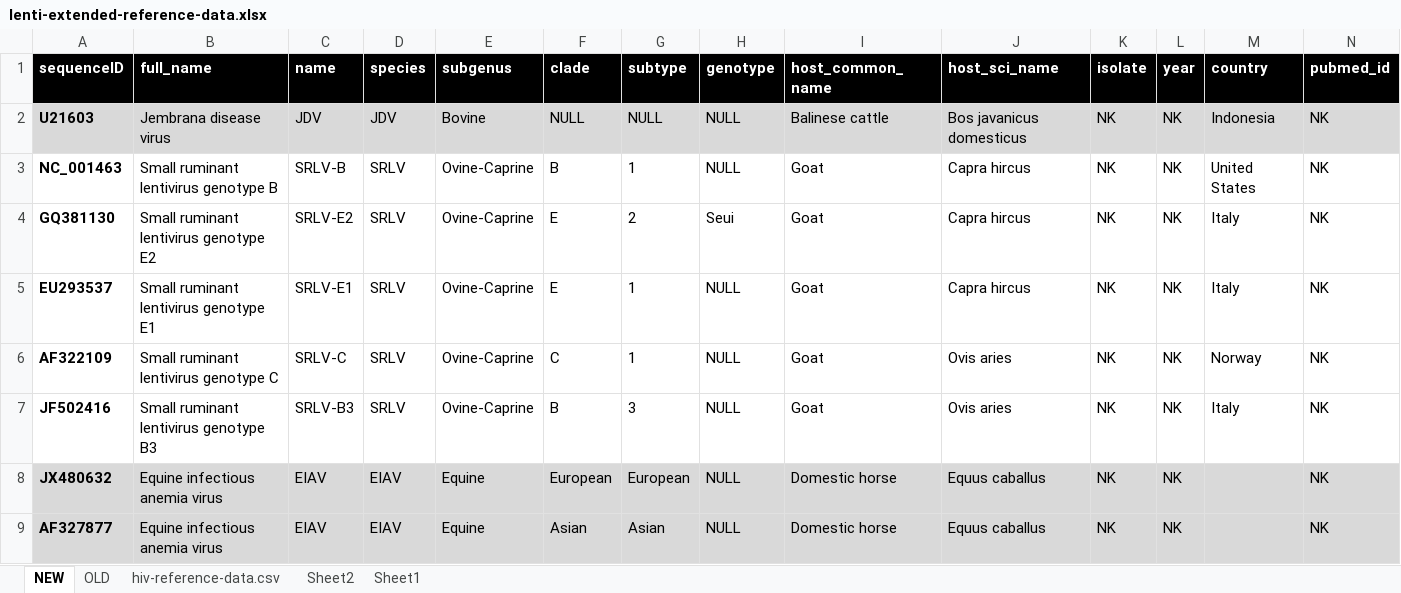
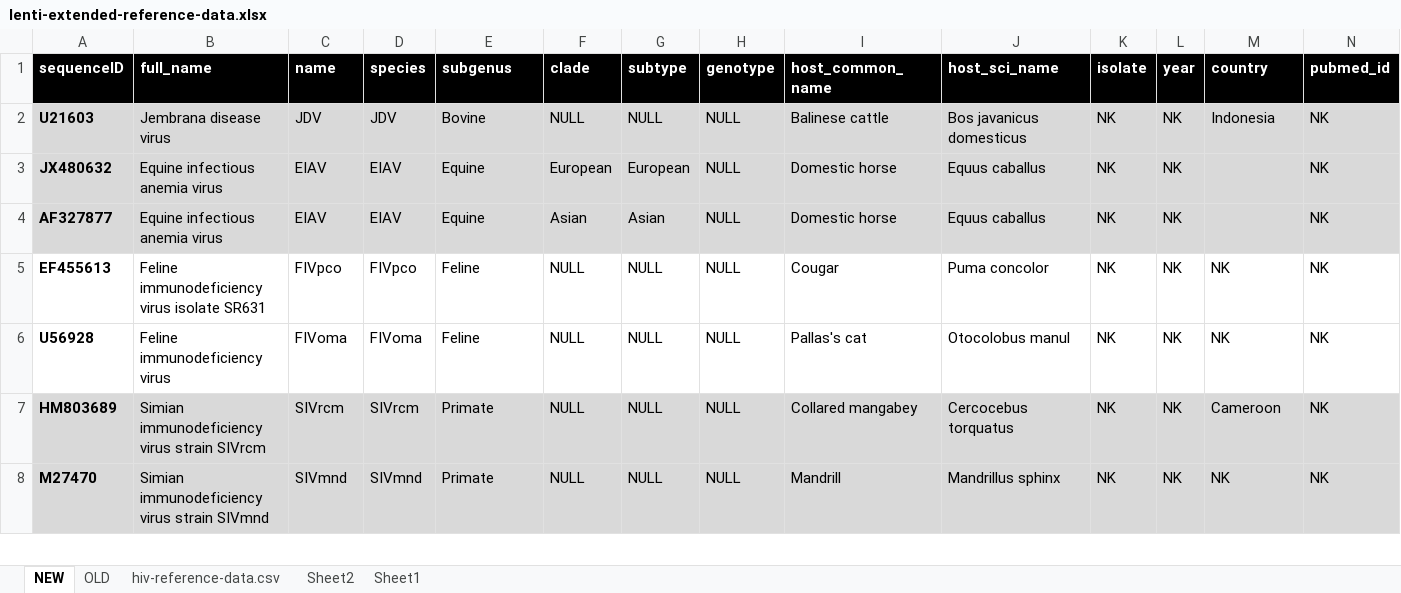
Before and after one commit to giffordlabcvr/Lentivirus-GLUE, an Excel workbook: tabular/core/lenti-extended-reference-data.xlsx, sheet NEW, drawn as a sheet; only a part is shown; the shorter side is filled out with more unchanged rows; values as stored, in another font and other column widths than the file's, no borders; the diff names each change by its address in the sheet, - before the commit and + after, or states it on an @@ line.

Commit message:
Refactoring SRLV component

```diff
--- a/tabular/core/lenti-extended-reference-data.xlsx (sheet NEW)
+++ b/tabular/core/lenti-extended-reference-data.xlsx (sheet NEW)
-row 3: NC_001463 | Small ruminant lentivirus genotype B | SRLV-B | SRLV | Ovine-Caprine | B | 1 | NULL | Goat | Capra hircus | NK | NK | United States | NK
-row 4: GQ381130 | Small ruminant lentivirus genotype E2 | SRLV-E2 | SRLV | Ovine-Caprine | E | 2 | Seui | Goat | Capra hircus | NK | NK | Italy | NK
-row 5: EU293537 | Small ruminant lentivirus genotype E1 | SRLV-E1 | SRLV | Ovine-Caprine | E | 1 | NULL | Goat | Capra hircus | NK | NK | Italy | NK
-row 6: AF322109 | Small ruminant lentivirus genotype C | SRLV-C | SRLV | Ovine-Caprine | C | 1 | NULL | Goat | Ovis aries | NK | NK | Norway | NK
-row 7: JF502416 | Small ruminant lentivirus genotype B3 | SRLV-B3 | SRLV | Ovine-Caprine | B | 3 | NULL | Goat | Ovis aries | NK | NK | Italy | NK
```
Also changed, not shown: tabular/extension/srlv-refseqs.xlsx, 43 other files.
